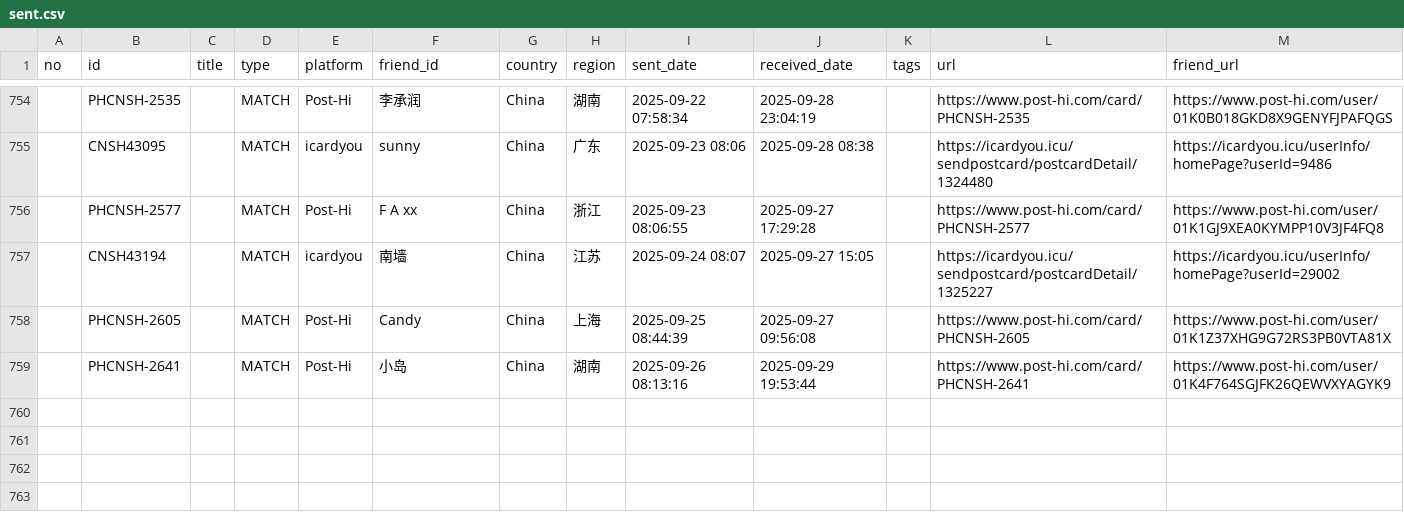
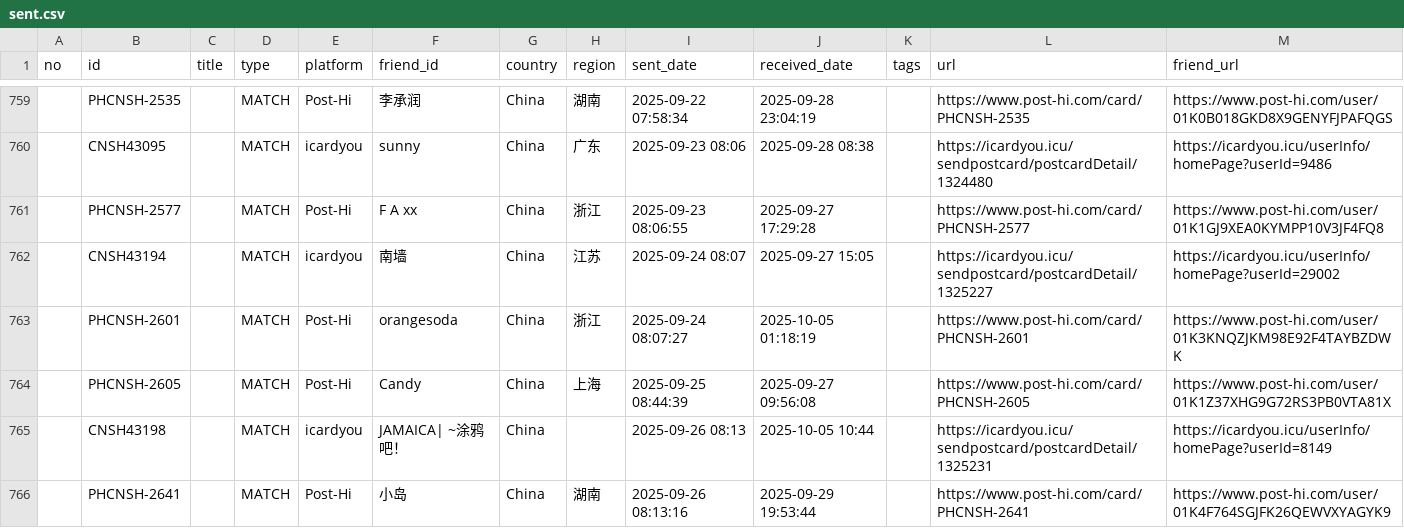
Before and after one commit to JiYouMCC/postcards, a CSV file: _data/sent.csv, drawn as a sheet; only a part is shown, gaps mark what is left out; the diff covers the shown part only.

Commit message:
Add cards

```diff
--- a/_data/sent.csv
+++ b/_data/sent.csv
@@ -757,3 +762,5 @@
 ,CNSH43194,,MATCH,icardyou,南墙,China,江苏,2025-09-24 08:07,2025-09-27 15:05,,https://icardyou.icu/sendpostcard/postcardDetail/1325227,https://icardyou.icu/userInfo/homePage?userId=29002
+,PHCNSH-2601,,MATCH,Post-Hi,orangesoda,China,浙江,2025-09-24 08:07:27,2025-10-05 01:18:19,,https://www.post-hi.com/card/PHCNSH-2601,https://www.post-hi.com/user/01K3KNQZJKM98E92F4TAYBZDWK
 ,PHCNSH-2605,,MATCH,Post-Hi,Candy,China,上海,2025-09-25 08:44:39,2025-09-27 09:56:08,,https://www.post-hi.com/card/PHCNSH-2605,https://www.post-hi.com/user/01K1Z37XHG9G72RS3PB0VTA81X
+,CNSH43198,,MATCH,icardyou,JAMAICA| ~涂鸦吧！,China,,2025-09-26 08:13,2025-10-05 10:44,,https://icardyou.icu/sendpostcard/postcardDetail/1325231,https://icardyou.icu/userInfo/homePage?userId=8149
 ,PHCNSH-2641,,MATCH,Post-Hi,小岛,China,湖南,2025-09-26 08:13:16,2025-09-29 19:53:44,,https://www.post-hi.com/card/PHCNSH-2641,https://www.post-hi.com/user/01K4F764SGJFK26QEWVXYAGYK9
```
Also changed, not shown: 7 added rows elsewhere in this file, _data/grouped.csv, _data/received.csv, 16 other files.
